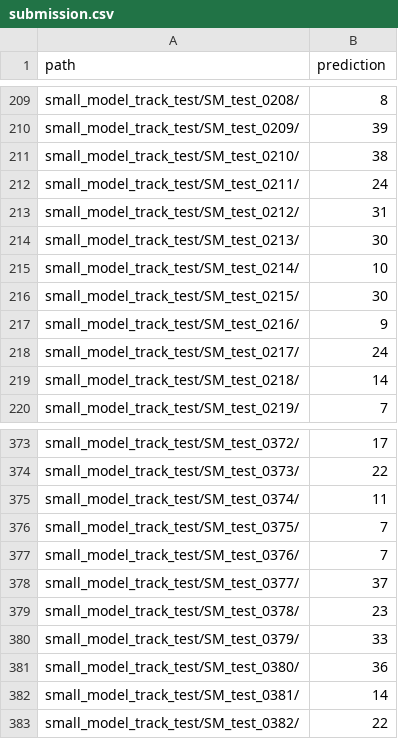
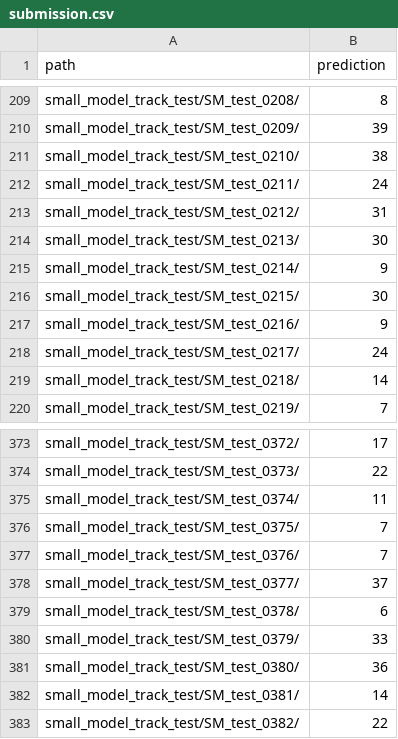
Before and after one commit to EterHF/cuhkx-action-recognition, a CSV file: results/strict_v3/raw_replay/submission.csv, drawn as a sheet; only a part is shown, gaps mark what is left out.

Commit message:
fix: reproduce the 0.97512 strictV3 release

```diff
--- a/results/strict_v3/raw_replay/submission.csv
+++ b/results/strict_v3/raw_replay/submission.csv
@@ -214,3 +214,3 @@ small_model_track_test/SM_test_0212/,31
 small_model_track_test/SM_test_0213/,30
-small_model_track_test/SM_test_0214/,10
+small_model_track_test/SM_test_0214/,9
 small_model_track_test/SM_test_0215/,30
@@ -378,3 +378,3 @@ small_model_track_test/SM_test_0376/,7
 small_model_track_test/SM_test_0377/,37
-small_model_track_test/SM_test_0378/,23
+small_model_track_test/SM_test_0378/,6
 small_model_track_test/SM_test_0379/,33
```
Also changed, not shown: 8 other files.
